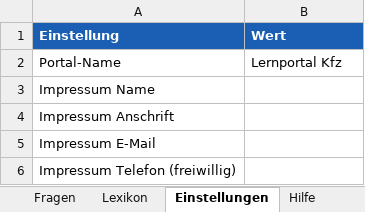
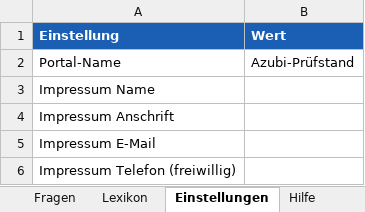
Before and after one commit to klik1994/Lernportal, an Excel workbook: inhalte/Lernportal-Inhalte.xlsx, sheet Einstellungen, drawn as a sheet; values as stored, in another font and other column widths than the file's, no borders; the diff names each change by its address in the sheet, - before the commit and + after, or states it on an @@ line.

```diff
--- a/inhalte/Lernportal-Inhalte.xlsx (sheet Einstellungen)
+++ b/inhalte/Lernportal-Inhalte.xlsx (sheet Einstellungen)
-B2 (Wert): Lernportal Kfz
+B2 (Wert): Azubi-Prüfstand
```
Also changed, not shown: 3 other files.
